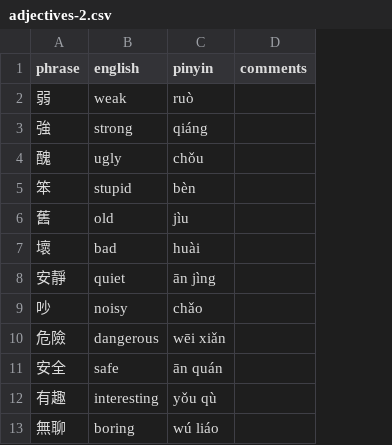
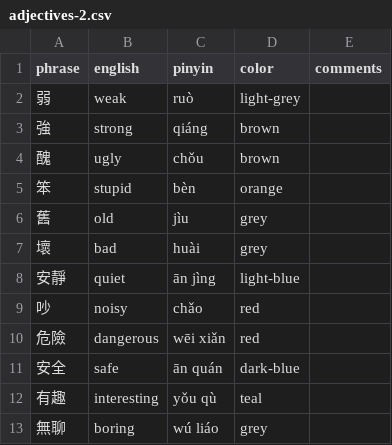
Before and after one commit to pjflanagan/char-pinyin-juying, a CSV file: data/flashcards/class/adjectives/adjectives-2.csv, drawn as a sheet; only a part is shown; the diff names each change by its address in the sheet, - before the commit and + after, or states it on an @@ line.

Commit message:
colors for adjectives

```diff
--- a/data/flashcards/class/adjectives/adjectives-2.csv
+++ b/data/flashcards/class/adjectives/adjectives-2.csv
+column D (color), rows 2-13: light-grey | brown | brown | orange | grey | grey | light-blue | red | red | dark-blue | teal | grey
```
Also changed, not shown: data/flashcards/class/adjectives/adjectives-1.csv, data/flashcards/class/adjectives/adjectives-3.csv, 4 other files.
